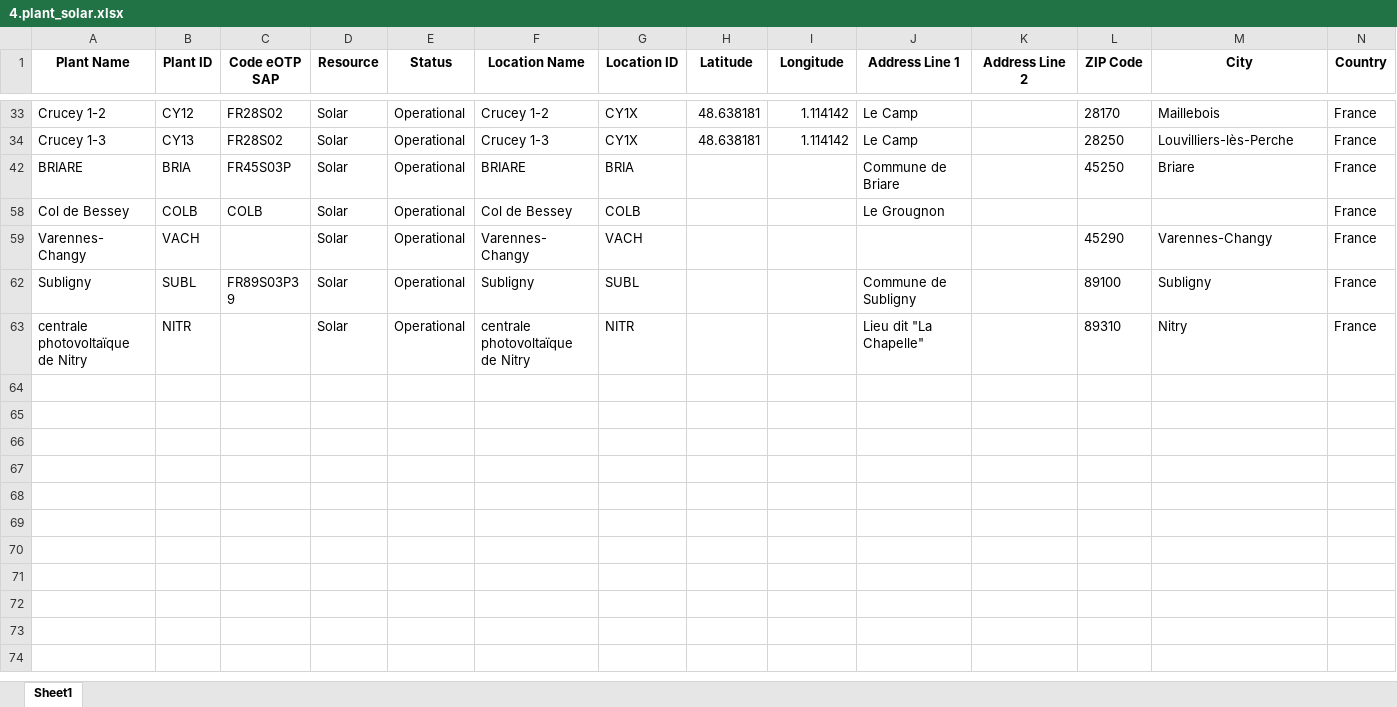
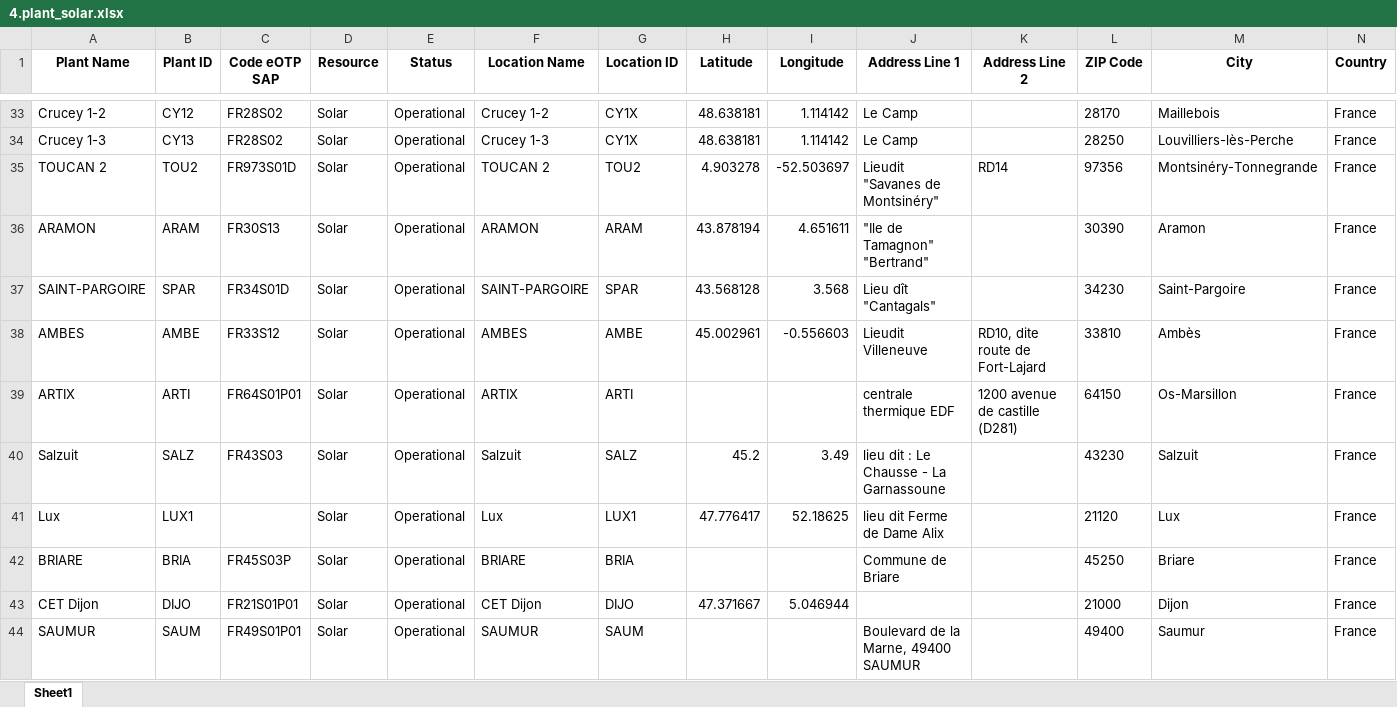
Before and after one commit to kclementedf/centralparc, an Excel workbook: 03.Import data/01.Brut/4.plant_solar.xlsx, sheet Sheet1, drawn as a sheet; only a part is shown, gaps mark what is left out; the shorter side is filled out with more unchanged rows; values as stored, in another font and other column widths than the file's, no borders; rows hold the shown columns only; the diff covers the shown part only; the diff names each change by its address in the sheet, - before the commit and + after, or states it on an @@ line.

```diff
--- a/03.Import data/01.Brut/4.plant_solar.xlsx (sheet Sheet1)
+++ b/03.Import data/01.Brut/4.plant_solar.xlsx (sheet Sheet1)
@@ row 35 unhidden: TOUCAN 2 | TOU2 | FR973S01D | Solar | Operational | TOUCAN 2 | TOU2 | 4.903278 | -52.503697 | Lieudit "Savanes de Montsinéry" | RD14 | 97356 | Montsinéry-Tonnegrande | France @@
@@ row 36 unhidden: ARAMON | ARAM | FR30S13 | Solar | Operational | ARAMON | ARAM | 43.878194 | 4.651611 | "Ile de Tamagnon" "Bertrand" |  | 30390 | Aramon | France @@
@@ row 37 unhidden: SAINT-PARGOIRE | SPAR | FR34S01D | Solar | Operational | SAINT-PARGOIRE | SPAR | 43.568128 | 3.568 | Lieu dît "Cantagals" |  | 34230 | Saint-Pargoire | France @@
@@ row 38 unhidden: AMBES | AMBE | FR33S12 | Solar | Operational | AMBES | AMBE | 45.002961 | -0.556603 | Lieudit Villeneuve | RD10, dite route de Fort-Lajard | 33810 | Ambès | France @@
@@ row 39 unhidden: ARTIX | ARTI | FR64S01P01 | Solar | Operational | ARTIX | ARTI |  |  | centrale thermique EDF | 1200 avenue de castille (D281) | 64150 | Os-Marsillon | France @@
@@ row 40 unhidden: Salzuit | SALZ | FR43S03 | Solar | Operational | Salzuit | SALZ | 45.2 | 3.49 | lieu dit : Le Chausse - La Garnassoune |  | 43230 | Salzuit | France @@
@@ row 41 unhidden: Lux | LUX1 |  | Solar | Operational | Lux | LUX1 | 47.776417 | 52.18625 | lieu dit Ferme de Dame Alix |  | 21120 | Lux | France @@
@@ row 43 unhidden: CET Dijon | DIJO | FR21S01P01 | Solar | Operational | CET Dijon | DIJO | 47.371667 | 5.046944 |  |  | 21000 | Dijon | France @@
@@ row 44 unhidden: SAUMUR | SAUM | FR49S01P01 | Solar | Operational | SAUMUR | SAUM |  |  | Boulevard de la Marne, 49400 SAUMUR |  | 49400 | Saumur | France @@
```
Also changed, not shown: 42 hidden or unhidden rows elsewhere in this sheet, 03.Import data/01.Brut/10.contract.xlsx, 03.Import data/01.Brut/3.plant_wind.xlsx, 3 other files.
